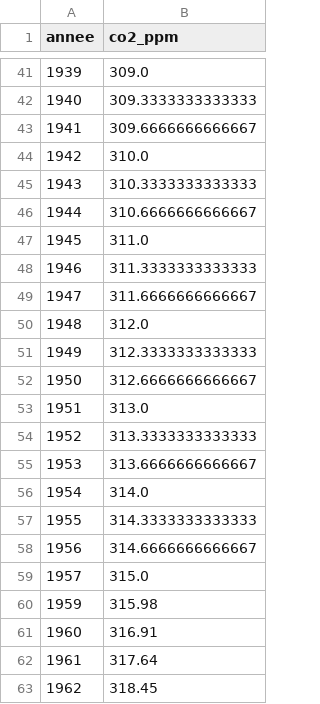
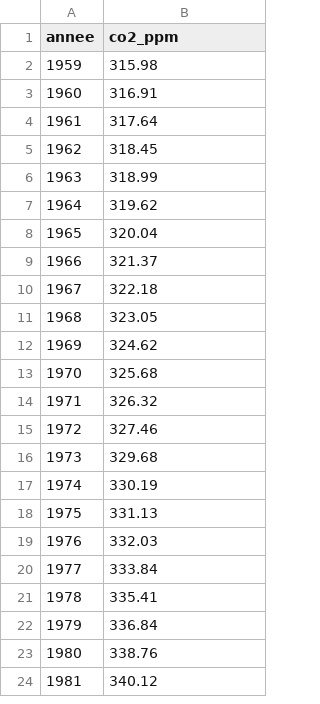
Before and after one commit to kimiis/HackatonSupDeVinci, a CSV file: data/clean/co2.csv, drawn as a sheet; only a part is shown, gaps mark what is left out; the shorter side is filled out with more unchanged rows; the diff covers the shown part only.

```diff
--- a/data/clean/co2.csv
+++ b/data/clean/co2.csv
@@ -41,20 +2 @@ annee,co2_ppm
-1939,309.0
-1940,309.3333333333333
-1941,309.6666666666667
-1942,310.0
-1943,310.3333333333333
-1944,310.6666666666667
-1945,311.0
-1946,311.3333333333333
-1947,311.6666666666667
-1948,312.0
-1949,312.3333333333333
-1950,312.6666666666667
-1951,313.0
-1952,313.3333333333333
-1953,313.6666666666667
-1954,314.0
-1955,314.3333333333333
-1956,314.6666666666667
-1957,315.0
 1959,315.98
```
Also changed, not shown: 39 removed rows elsewhere in this file, 22 other files.
